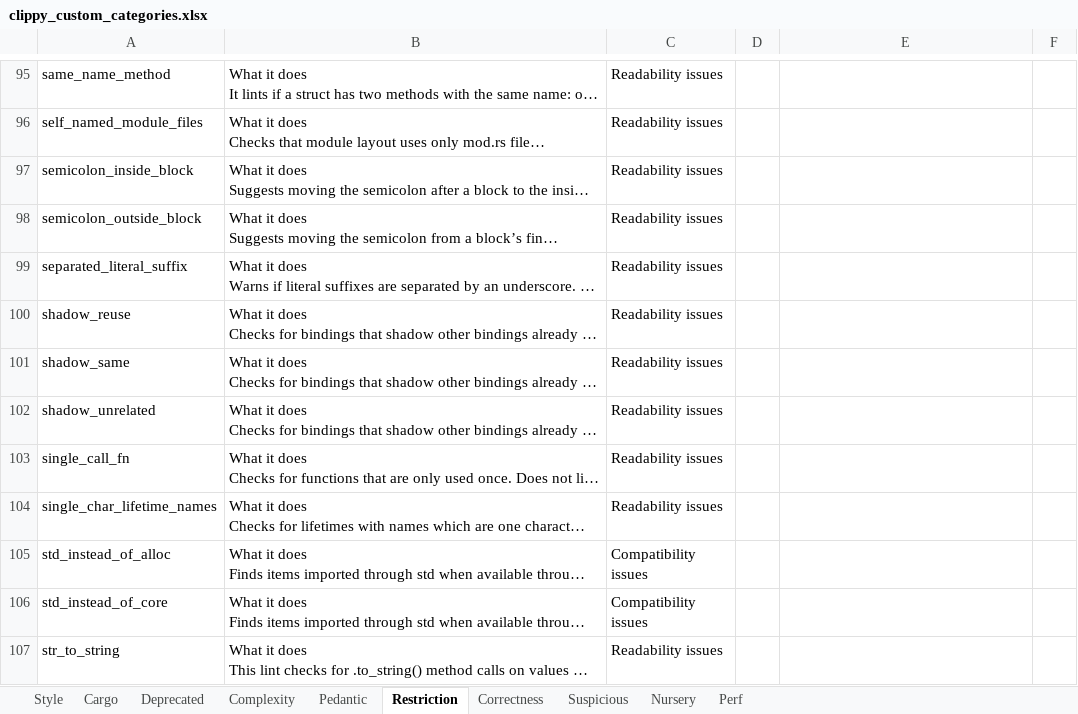
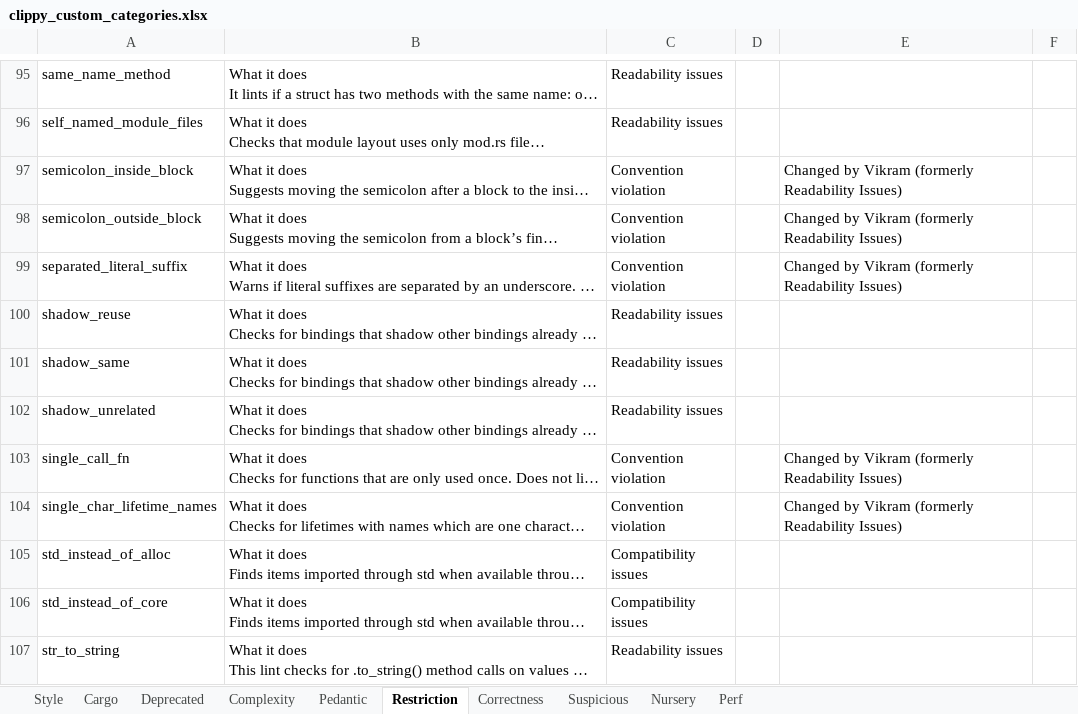
Before and after one commit to birukayalew/code_translation, an Excel workbook: clippy_custom_categories.xlsx, sheet Restriction, drawn as a sheet; only a part is shown, gaps mark what is left out; long unchanged cells end in …; values as stored, in another font and other column widths than the file's, no borders; charts and pictures not drawn; the diff covers the shown part only; the diff names each change by its address in the sheet, - before the commit and + after, or states it on an @@ line.

```diff
--- a/clippy_custom_categories.xlsx (sheet Restriction)
+++ b/clippy_custom_categories.xlsx (sheet Restriction)
-C97:C99: Readability issues
+C97:C99: Convention violation
-E97:E99: (empty)
+E97:E99: Changed by Vikram (formerly Readability Issues)
-C103:C104: Readability issues
+C103:C104: Convention violation
-E103:E104: (empty)
+E103:E104: Changed by Vikram (formerly Readability Issues)
```
Also changed, not shown: 26 edited cells elsewhere in this sheet, sheet Pedantic, sheet Complexity, sheet Style, sheet Suspicious, sheet Nursery, clippy_lints.xlsx, 54 other files.
